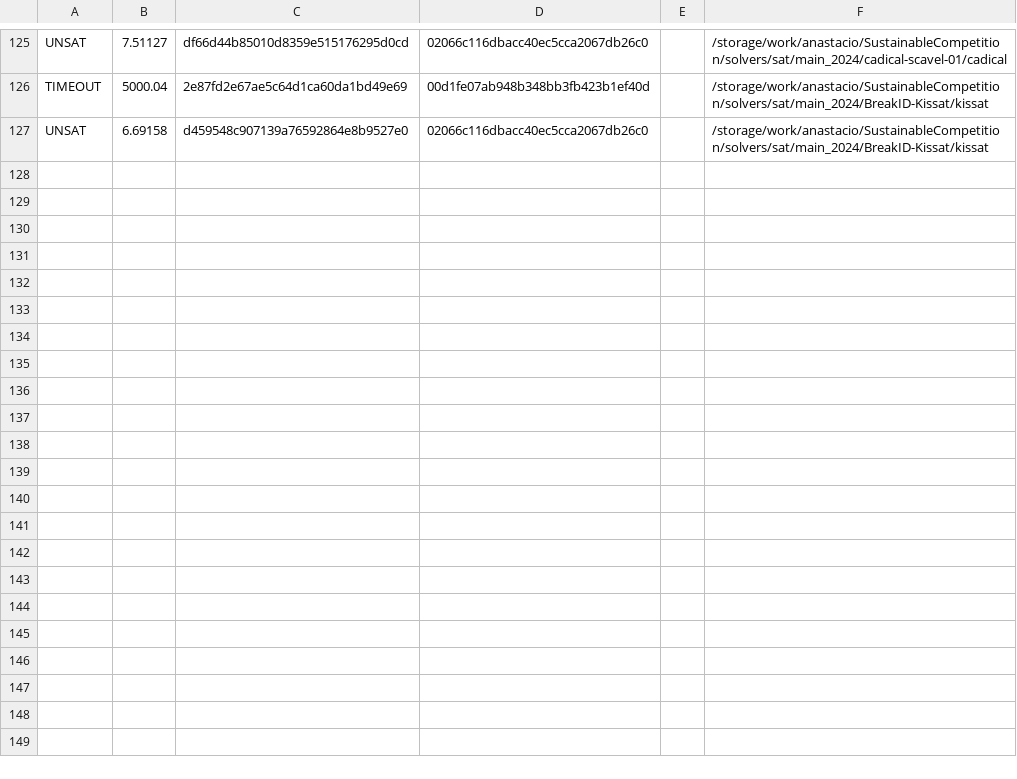
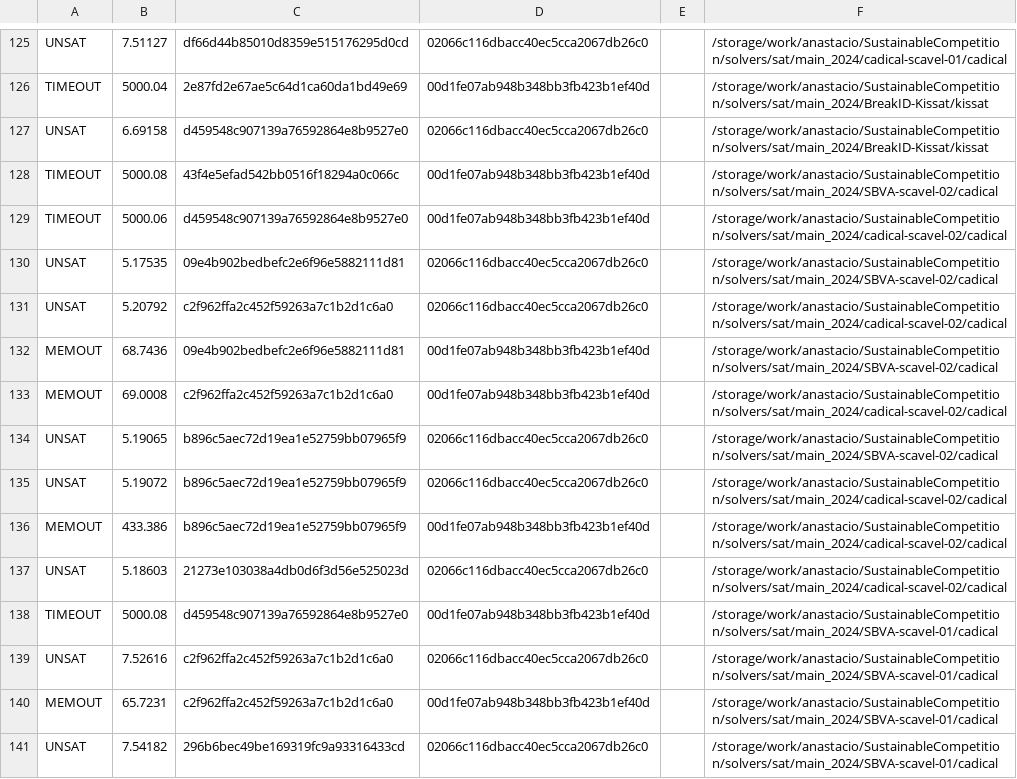
Before and after one commit to ADA-research/DIKEBenchmarker, a CSV file: workdir/kathleen_results.csv, drawn as a sheet; only a part is shown, gaps mark what is left out; the diff covers the shown part only; the diff names each change by its address in the sheet, - before the commit and + after, or states it on an @@ line.

```diff
--- a/workdir/kathleen_results.csv
+++ b/workdir/kathleen_results.csv
+row 128: TIMEOUT | 5000.08 | 43f4e5efad542bb0516f18294a0c066c | 00d1fe07ab948b348bb3fb423b1ef40d |  | /storage/work/anastacio/SustainableCompetition/solvers/sat/main_2024/SBVA-scavel-02/cadical
+row 129: TIMEOUT | 5000.06 | d459548c907139a76592864e8b9527e0 | 00d1fe07ab948b348bb3fb423b1ef40d |  | /storage/work/anastacio/SustainableCompetition/solvers/sat/main_2024/cadical-scavel-02/cadical
+row 130: UNSAT | 5.17535 | 09e4b902bedbefc2e6f96e5882111d81 | 02066c116dbacc40ec5cca2067db26c0 |  | /storage/work/anastacio/SustainableCompetition/solvers/sat/main_2024/SBVA-scavel-02/cadical
+row 131: UNSAT | 5.20792 | c2f962ffa2c452f59263a7c1b2d1c6a0 | 02066c116dbacc40ec5cca2067db26c0 |  | /storage/work/anastacio/SustainableCompetition/solvers/sat/main_2024/cadical-scavel-02/cadical
+row 132: MEMOUT | 68.7436 | 09e4b902bedbefc2e6f96e5882111d81 | 00d1fe07ab948b348bb3fb423b1ef40d |  | /storage/work/anastacio/SustainableCompetition/solvers/sat/main_2024/SBVA-scavel-02/cadical
+row 133: MEMOUT | 69.0008 | c2f962ffa2c452f59263a7c1b2d1c6a0 | 00d1fe07ab948b348bb3fb423b1ef40d |  | /storage/work/anastacio/SustainableCompetition/solvers/sat/main_2024/cadical-scavel-02/cadical
+row 134: UNSAT | 5.19065 | b896c5aec72d19ea1e52759bb07965f9 | 02066c116dbacc40ec5cca2067db26c0 |  | /storage/work/anastacio/SustainableCompetition/solvers/sat/main_2024/SBVA-scavel-02/cadical
+row 135: UNSAT | 5.19072 | b896c5aec72d19ea1e52759bb07965f9 | 02066c116dbacc40ec5cca2067db26c0 |  | /storage/work/anastacio/SustainableCompetition/solvers/sat/main_2024/cadical-scavel-02/cadical
+row 136: MEMOUT | 433.386 | b896c5aec72d19ea1e52759bb07965f9 | 00d1fe07ab948b348bb3fb423b1ef40d |  | /storage/work/anastacio/SustainableCompetition/solvers/sat/main_2024/cadical-scavel-02/cadical
+row 137: UNSAT | 5.18603 | 21273e103038a4db0d6f3d56e525023d | 02066c116dbacc40ec5cca2067db26c0 |  | /storage/work/anastacio/SustainableCompetition/solvers/sat/main_2024/cadical-scavel-02/cadical
+row 138: TIMEOUT | 5000.08 | d459548c907139a76592864e8b9527e0 | 00d1fe07ab948b348bb3fb423b1ef40d |  | /storage/work/anastacio/SustainableCompetition/solvers/sat/main_2024/SBVA-scavel-01/cadical
+row 139: UNSAT | 7.52616 | c2f962ffa2c452f59263a7c1b2d1c6a0 | 02066c116dbacc40ec5cca2067db26c0 |  | /storage/work/anastacio/SustainableCompetition/solvers/sat/main_2024/SBVA-scavel-01/cadical
+row 140: MEMOUT | 65.7231 | c2f962ffa2c452f59263a7c1b2d1c6a0 | 00d1fe07ab948b348bb3fb423b1ef40d |  | /storage/work/anastacio/SustainableCompetition/solvers/sat/main_2024/SBVA-scavel-01/cadical
+row 141: UNSAT | 7.54182 | 296b6bec49be169319fc9a93316433cd | 02066c116dbacc40ec5cca2067db26c0 |  | /storage/work/anastacio/SustainableCompetition/solvers/sat/main_2024/SBVA-scavel-01/cadical
```
Also changed, not shown: 14 added rows elsewhere in this file, 4 other files.
